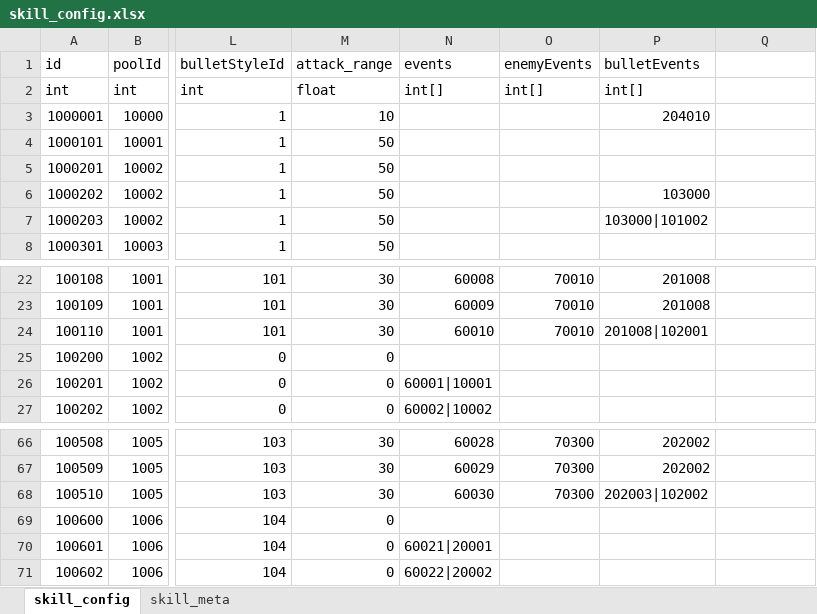
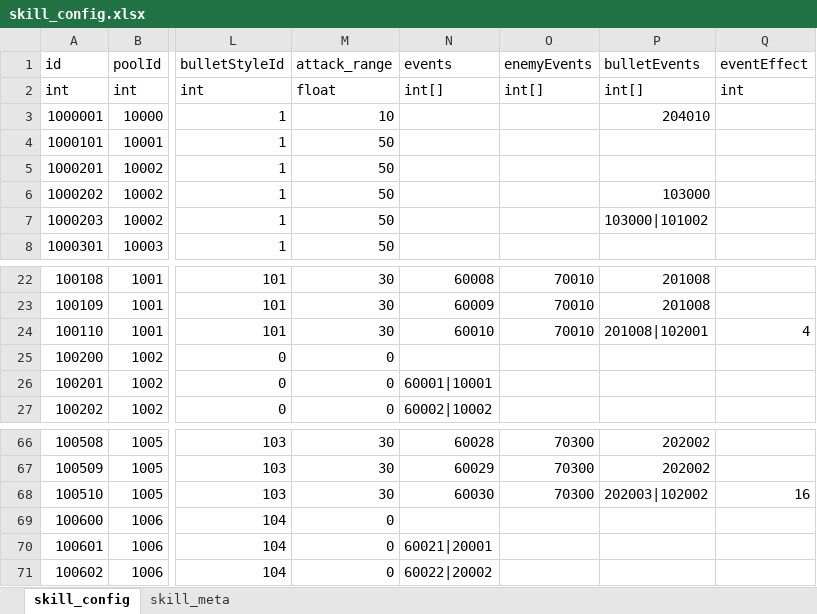
Before and after one commit to Tuusen/p1_client, an Excel workbook: Configs/skill_config.xlsx, sheet skill_config, drawn as a sheet; only a part is shown, gaps mark what is left out; values as stored, in another font and other column widths than the file's, no borders; the diff names each change by its address in the sheet, - before the commit and + after, or states it on an @@ line.

```diff
--- a/Configs/skill_config.xlsx (sheet skill_config)
+++ b/Configs/skill_config.xlsx (sheet skill_config)
-Q1: (empty)
+Q1: eventEffect
-Q2 (eventEffect): (empty)
+Q2 (eventEffect): int
-Q24 (eventEffect): (empty)
+Q24 (eventEffect): 4
-Q68 (eventEffect): (empty)
+Q68 (eventEffect): 16
```
Also changed, not shown: Configs/buff_config.xlsx, Configs/event_effect_config.xlsx, 19 other files.
